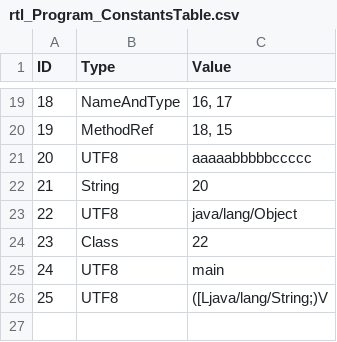
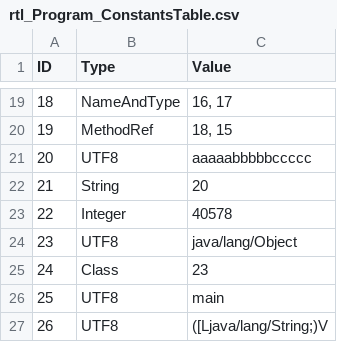
Before and after one commit to Flipty148/objective_c_compiler, a CSV file: project_for_lex.yy.c/out/tables/rtl_Program_ConstantsTable.csv, drawn as a sheet; only a part is shown, gaps mark what is left out; addresses are those after the commit; the diff names each change by its address in the sheet, - before the commit and + after, or states it on an @@ line.

```diff
--- a/project_for_lex.yy.c/out/tables/rtl_Program_ConstantsTable.csv
+++ b/project_for_lex.yy.c/out/tables/rtl_Program_ConstantsTable.csv
+row 23: 22 | Integer | 40578
@@ column A (ID) renumbered from row 24 down @@
-C25 (Value): 22
+C25 (Value): 23
```
Also changed, not shown: project_for_lex.yy.c/out/tables/ClassesTable.csv, project_for_lex.yy.c/out/tables/rtl_Program_MethodsTable.csv, 11 other files.
